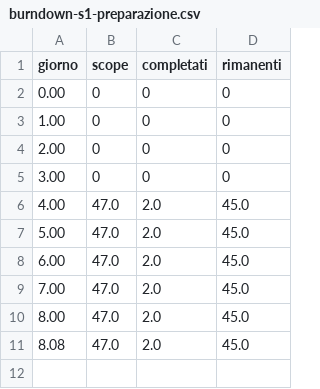
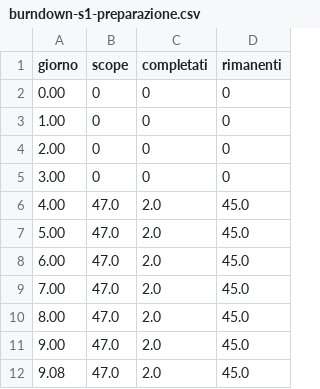
Before and after one commit to Pinguini-alla-Fragola/Progetto-SAD, a CSV file: burndown-s1-preparazione.csv, drawn as a sheet.

```diff
--- a/burndown-s1-preparazione.csv
+++ b/burndown-s1-preparazione.csv
@@ -10,2 +10,3 @@ giorno,scope,completati,rimanenti
 8.00,47.0,2.0,45.0
-8.08,47.0,2.0,45.0
+9.00,47.0,2.0,45.0
+9.08,47.0,2.0,45.0
```
Also changed, not shown: 2 other files.
